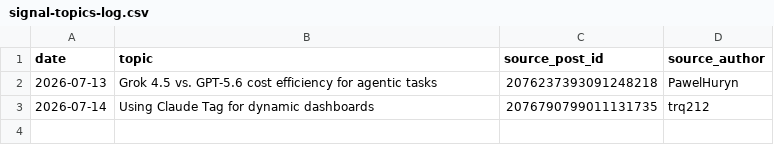
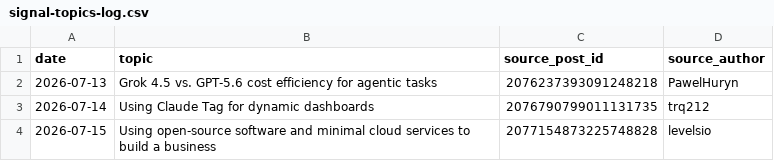
Before and after one commit to Ruchit1395/ruchitdalwadi-com, a CSV file: distribution/first-ten-customers-for-a-b2b-ai-startup/signal-topics-log.csv, drawn as a sheet; the diff names each change by its address in the sheet, - before the commit and + after, or states it on an @@ line.

Commit message:
campaign: signal-grounded posts 2026-07-15

```diff
--- a/distribution/first-ten-customers-for-a-b2b-ai-startup/signal-topics-log.csv
+++ b/distribution/first-ten-customers-for-a-b2b-ai-startup/signal-topics-log.csv
+row 4: 2026-07-15 | Using open-source software and minimal cloud services to build a business | 2077154873225748828 | levelsio
```
Also changed, not shown: 3 other files.
